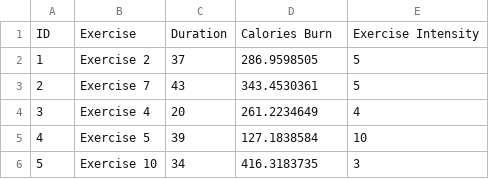
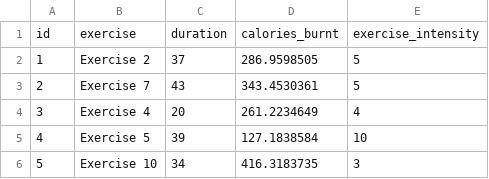
Before and after one commit to Zoouri/Project-3---Group-3, a CSV file: Resources/exercise_data.csv, drawn as a sheet; only a part is shown.

```diff
--- a/Resources/exercise_data.csv
+++ b/Resources/exercise_data.csv
@@ -1,2 +1,2 @@
-ID,Exercise,Duration,Calories Burn,Exercise Intensity
+id,exercise,duration,calories_burnt,exercise_intensity
 1,Exercise 2,37,286.9598505,5
```
Also changed, not shown: Resources/age_data.csv, Resources/weight_bmi_data.csv, 3 other files.
